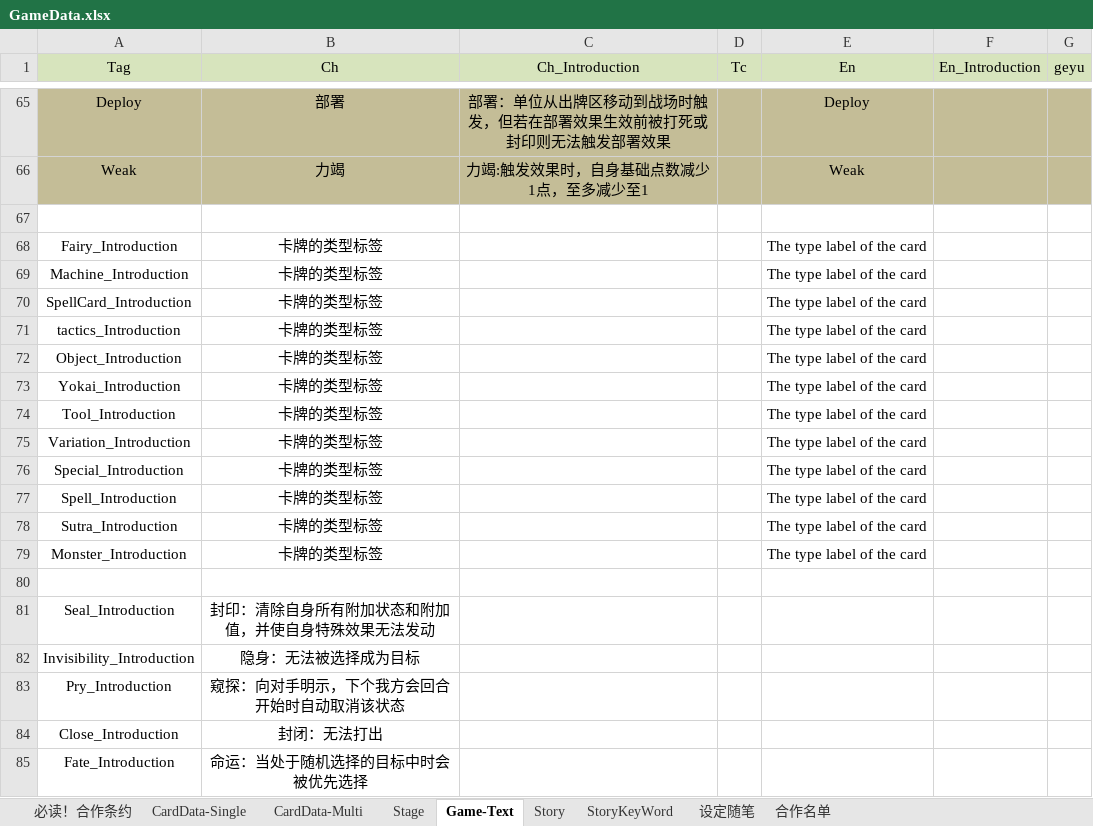
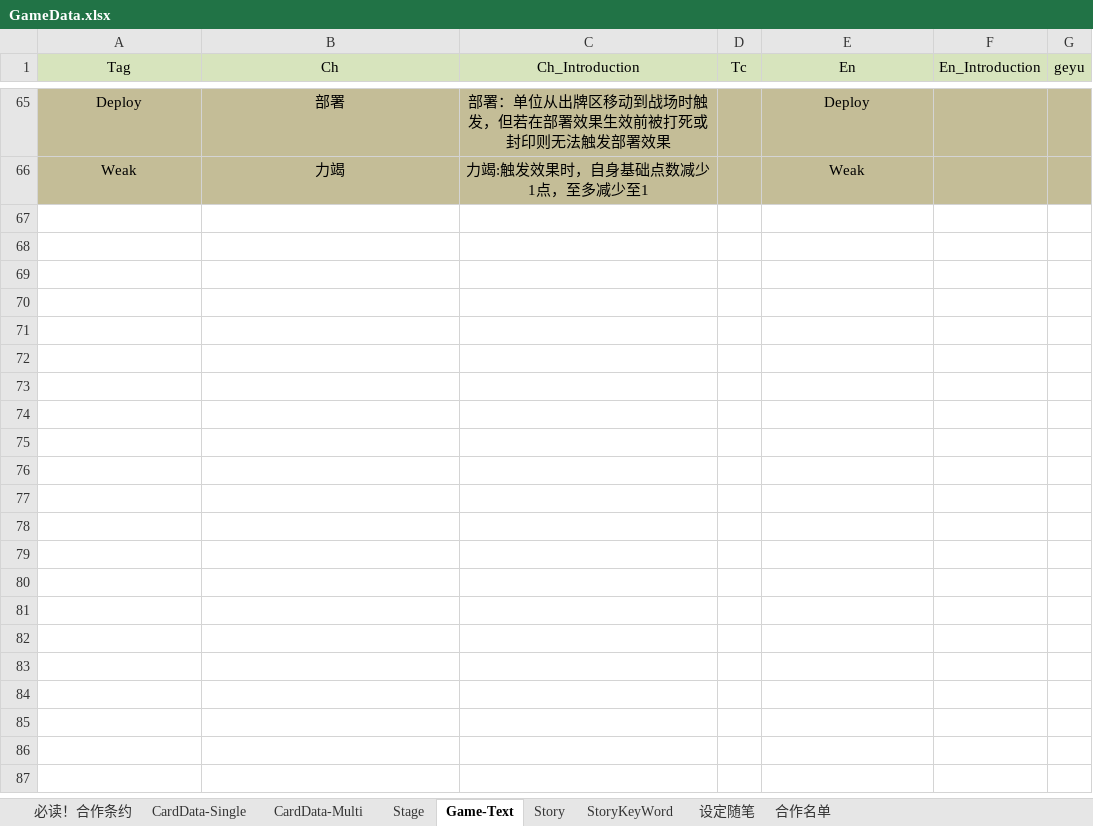
Before and after one commit to NAJA5152/TouhouMachineLearning2022, an Excel workbook: Assets/GameResources/GameData/GameData.xlsx, sheet Game-Text, drawn as a sheet; only a part is shown, gaps mark what is left out; values as stored, in another font and other column widths than the file's, no borders; removed rows and columns are numbered as before the commit, all else as after; the diff covers the shown part only; the diff names each change by its address in the sheet, - before the commit and + after, or states it on an @@ line.

```diff
--- a/Assets/GameResources/GameData/GameData.xlsx (sheet Game-Text)
+++ b/Assets/GameResources/GameData/GameData.xlsx (sheet Game-Text)
-row 67: (empty)
-row 68: Fairy_Introduction | 卡牌的类型标签 |  |  | The type label of the card
-row 69: Machine_Introduction | 卡牌的类型标签 |  |  | The type label of the card
-row 70: SpellCard_Introduction | 卡牌的类型标签 |  |  | The type label of the card
-row 71: tactics_Introduction | 卡牌的类型标签 |  |  | The type label of the card
-row 72: Object_Introduction | 卡牌的类型标签 |  |  | The type label of the card
-row 73: Yokai_Introduction | 卡牌的类型标签 |  |  | The type label of the card
-row 74: Tool_Introduction | 卡牌的类型标签 |  |  | The type label of the card
-row 75: Variation_Introduction | 卡牌的类型标签 |  |  | The type label of the card
-row 76: Special_Introduction | 卡牌的类型标签 |  |  | The type label of the card
-row 77: Spell_Introduction | 卡牌的类型标签 |  |  | The type label of the card
-row 78: Sutra_Introduction | 卡牌的类型标签 |  |  | The type label of the card
-row 79: Monster_Introduction | 卡牌的类型标签 |  |  | The type label of the card
-row 80: (empty)
-row 81: Seal_Introduction | 封印：清除自身所有附加状态和附加值，并使自身特殊效果无法发动
-row 82: Invisibility_Introduction | 隐身：无法被选择成为目标
-row 83: Pry_Introduction | 窥探：向对手明示，下个我方会回合开始时自动取消该状态
-row 84: Close_Introduction | 封闭：无法打出
-row 85: Fate_Introduction | 命运：当处于随机选择的目标中时会被优先选择
```
Also changed, not shown: 2 added rows and 25 removed rows elsewhere in this sheet, sheet Story, 26 other files.
